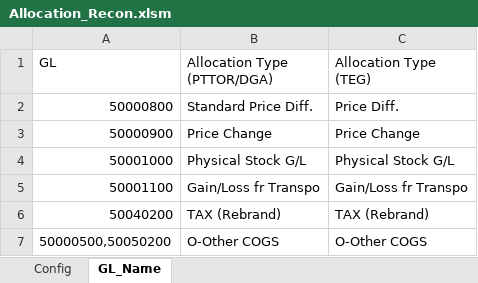
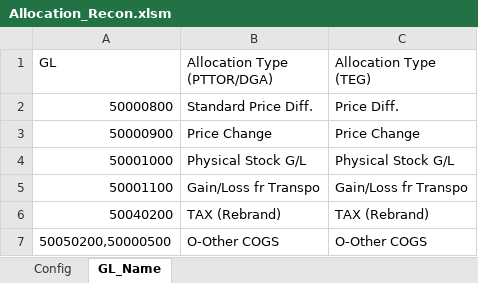
Before and after one commit to Lucyjung/Macro_VBA, an Excel workbook: MEC/Allocation_Recon.xlsm, sheet GL_Name, drawn as a sheet; values as stored, in another font and other column widths than the file's, no borders; the diff names each change by its address in the sheet, - before the commit and + after, or states it on an @@ line.

```diff
--- a/MEC/Allocation_Recon.xlsm (sheet GL_Name)
+++ b/MEC/Allocation_Recon.xlsm (sheet GL_Name)
-A7 (GL): 50000500,50050200
+A7 (GL): 50050200,50000500
```
Also changed, not shown: sheet Config, MEC/Allocation_Macro.xlsm, MEC/PerformanceReportTableMapping.xlsx, 8 other files.
